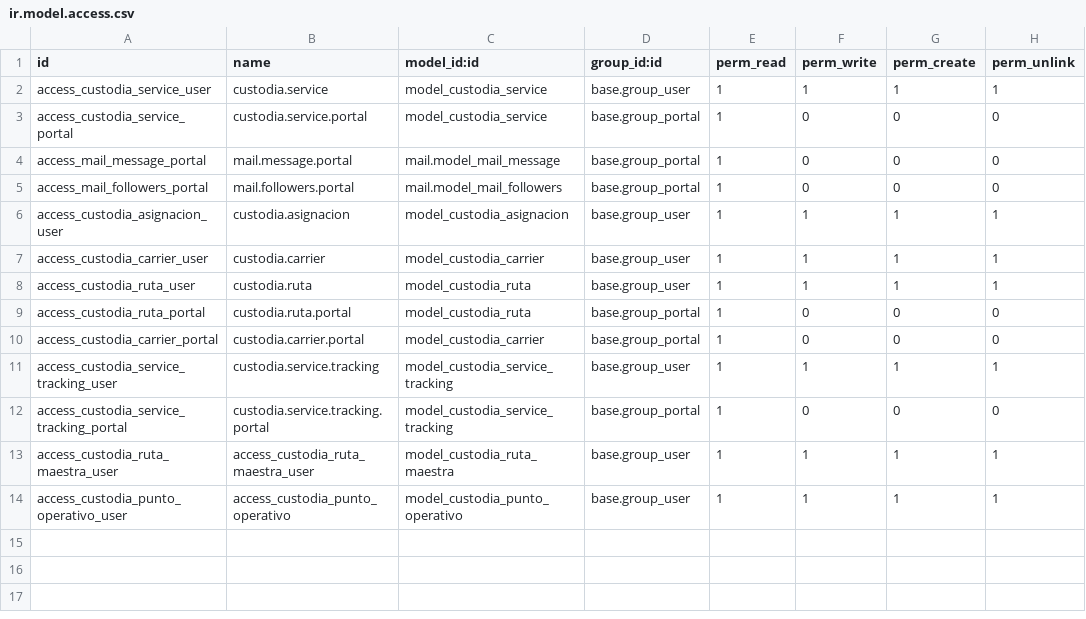
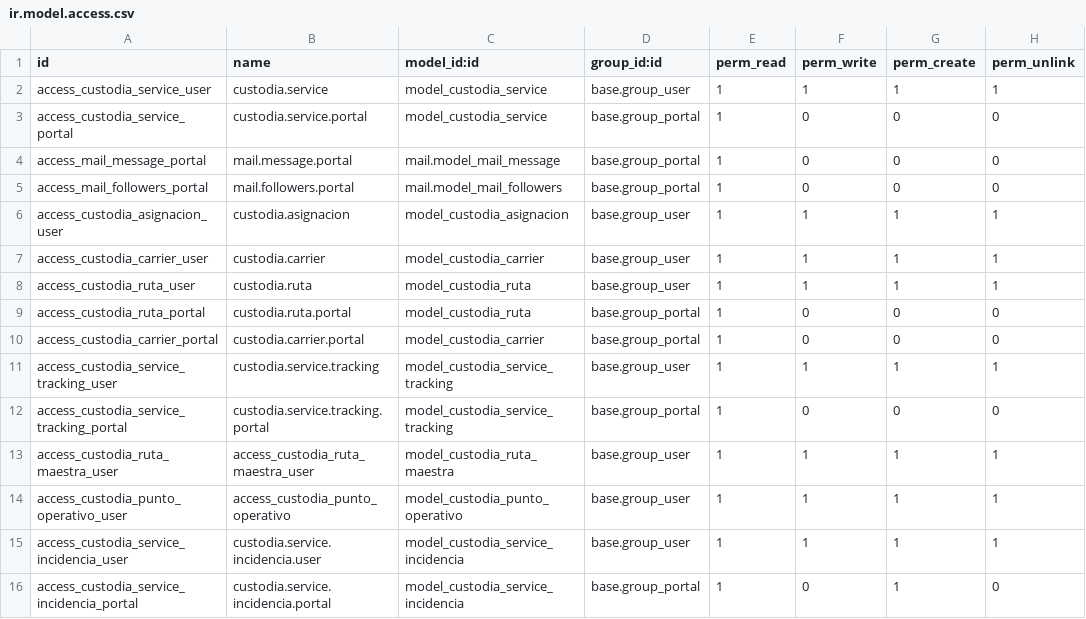
Before and after one commit to odoosgs/odoo, a CSV file: custodia_logistica/security/ir.model.access.csv, drawn as a sheet.

Commit message:
Update ir.model.access.csv

```diff
--- a/custodia_logistica/security/ir.model.access.csv
+++ b/custodia_logistica/security/ir.model.access.csv
@@ -14 +14,3 @@ access_custodia_ruta_maestra_user,access_custodia_ruta_maestra_user,model_custod
 access_custodia_punto_operativo_user,access_custodia_punto_operativo,model_custodia_punto_operativo,base.group_user,1,1,1,1
+access_custodia_service_incidencia_user,custodia.service.incidencia.user,model_custodia_service_incidencia,base.group_user,1,1,1,1
+access_custodia_service_incidencia_portal,custodia.service.incidencia.portal,model_custodia_service_incidencia,base.group_portal,1,0,1,0
```
